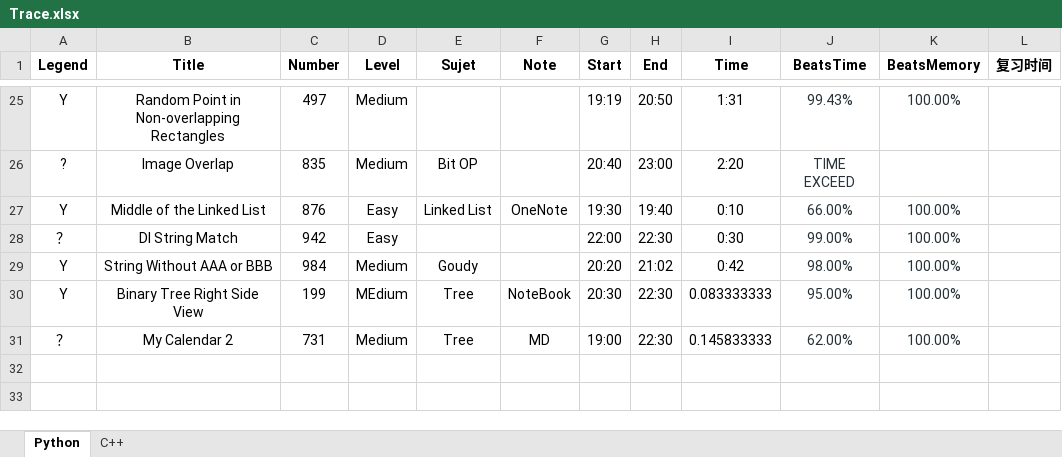
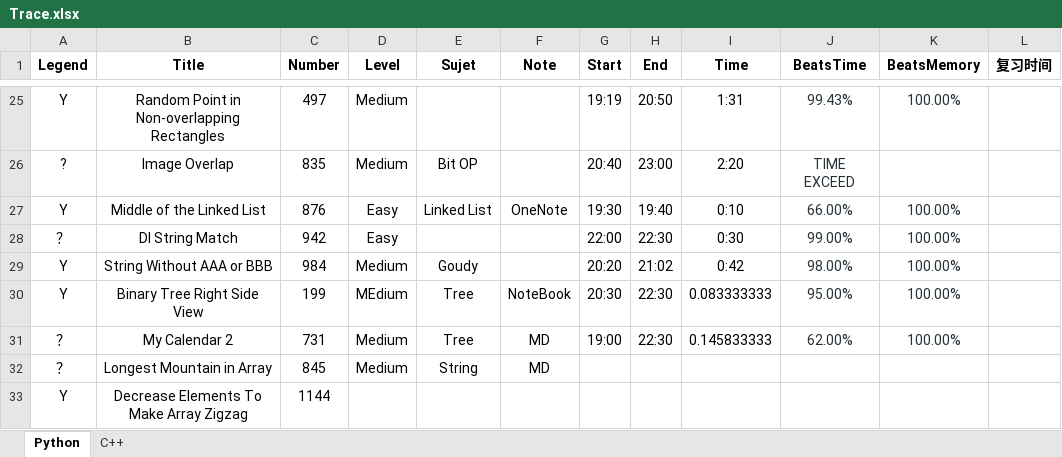
Before and after one commit to GuoYunZheSE/Leetcode, an Excel workbook: Trace.xlsx, sheet Python, drawn as a sheet; only a part is shown, gaps mark what is left out; values as stored, in another font and other column widths than the file's, no borders; the diff names each change by its address in the sheet, - before the commit and + after, or states it on an @@ line.

```diff
--- a/Trace.xlsx (sheet Python)
+++ b/Trace.xlsx (sheet Python)
+row 32: ？ | Longest Mountain in Array | 845 | Medium | String | MD
+row 33: Y | Decrease Elements To Make Array Zigzag | 1144
```
Also changed, not shown: 1 other file.
